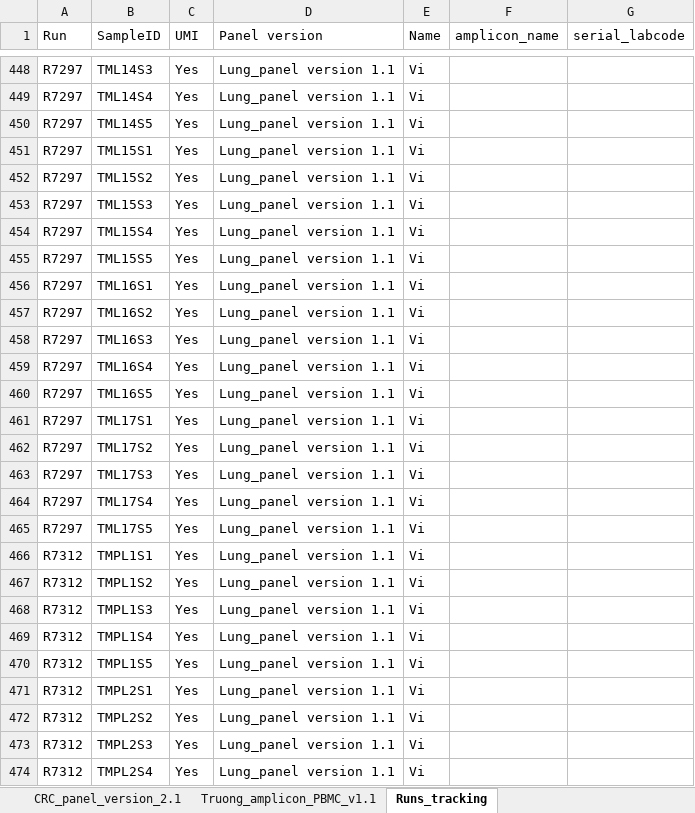
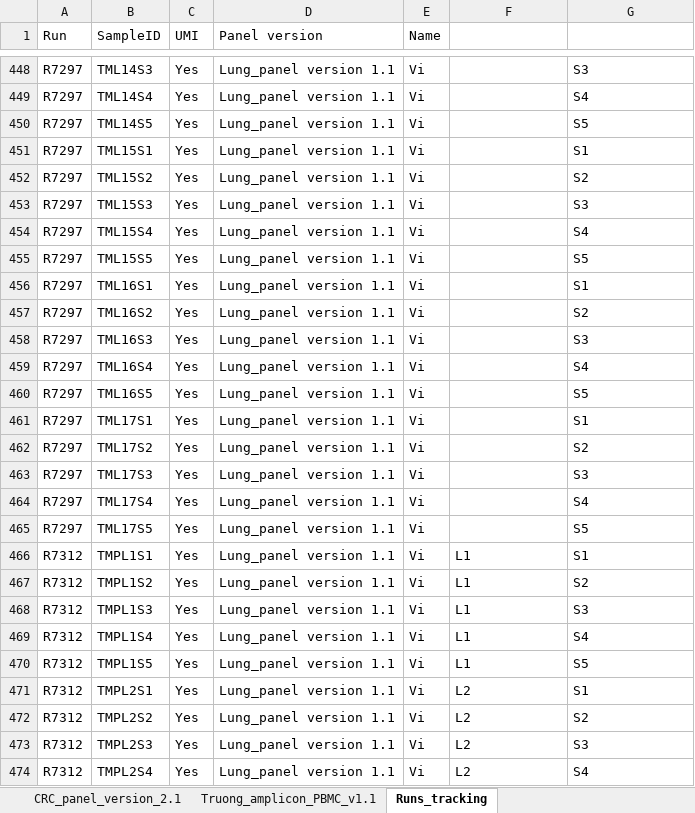
Before and after one commit to hieunguyen4193/ampliconSeq_UMI, an Excel workbook: panel_design/All_panel_designs_20250601.xlsx, sheet Runs_tracking, drawn as a sheet; only a part is shown, gaps mark what is left out; values as stored, in another font and other column widths than the file's, no borders; the diff covers the shown part only; the diff names each change by its address in the sheet, - before the commit and + after, or states it on an @@ line.

```diff
--- a/panel_design/All_panel_designs_20250601.xlsx (sheet Runs_tracking)
+++ b/panel_design/All_panel_designs_20250601.xlsx (sheet Runs_tracking)
-F1: amplicon_name
+F1: (empty)
-G1: serial_labcode
+G1: (empty)
-G448: (empty)
+G448: S3
-G449: (empty)
+G449: S4
-G450: (empty)
+G450: S5
-G451: (empty)
+G451: S1
-G452: (empty)
+G452: S2
-G453: (empty)
+G453: S3
-G454: (empty)
+G454: S4
-G455: (empty)
+G455: S5
-G456: (empty)
+G456: S1
-G457: (empty)
+G457: S2
-G458: (empty)
+G458: S3
-G459: (empty)
+G459: S4
-G460: (empty)
+G460: S5
-G461: (empty)
+G461: S1
-G462: (empty)
+G462: S2
-G463: (empty)
+G463: S3
-G464: (empty)
+G464: S4
-G465: (empty)
+G465: S5
-F466:F470: (empty)
+F466:F470: L1
-G466: (empty)
+G466: S1
-G467: (empty)
+G467: S2
-G468: (empty)
+G468: S3
-G469: (empty)
+G469: S4
-G470: (empty)
+G470: S5
-F471:F474: (empty)
+F471:F474: L2
-G471: (empty)
+G471: S1
-G472: (empty)
+G472: S2
-G473: (empty)
+G473: S3
-G474: (empty)
+G474: S4
```
Also changed, not shown: 41 added rows and 89 edited cells elsewhere in this sheet, 5 other files.
